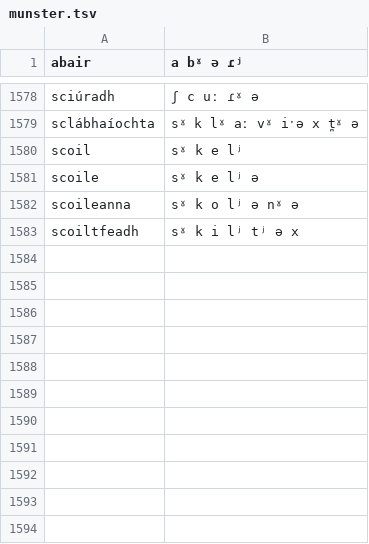
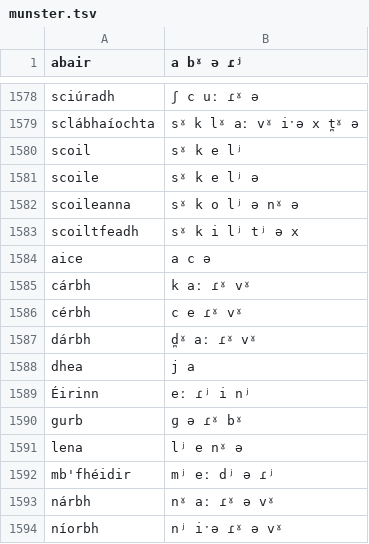
Before and after one commit to jimregan/irish-asr-data, a TSV file: pron/munster.tsv, drawn as a sheet; only a part is shown, gaps mark what is left out; the diff names each change by its address in the sheet, - before the commit and + after, or states it on an @@ line.

Commit message:
more norm

```diff
--- a/pron/munster.tsv
+++ b/pron/munster.tsv
+row 1584: aice | a c ə
+row 1585: cárbh | k aː ɾˠ vˠ
+row 1586: cérbh | c e ɾˠ vˠ
+row 1587: dárbh | d̪ˠ aː ɾˠ vˠ
+row 1588: dhea | j a
+row 1589: Éirinn | eː ɾʲ i nʲ
+row 1590: gurb | ɡ ə ɾˠ bˠ
+row 1591: lena | lʲ e nˠ ə
+row 1592: mb'fhéidir | mʲ eː dʲ ə ɾʲ
+row 1593: nárbh | nˠ aː ɾˠ ə vˠ
+row 1594: níorbh | nʲ iˑə ɾˠ ə vˠ
```
